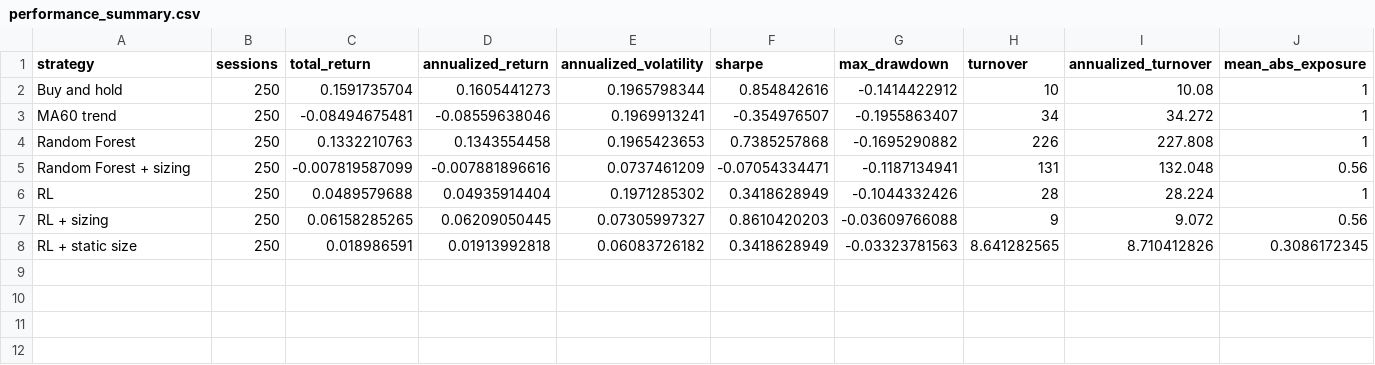
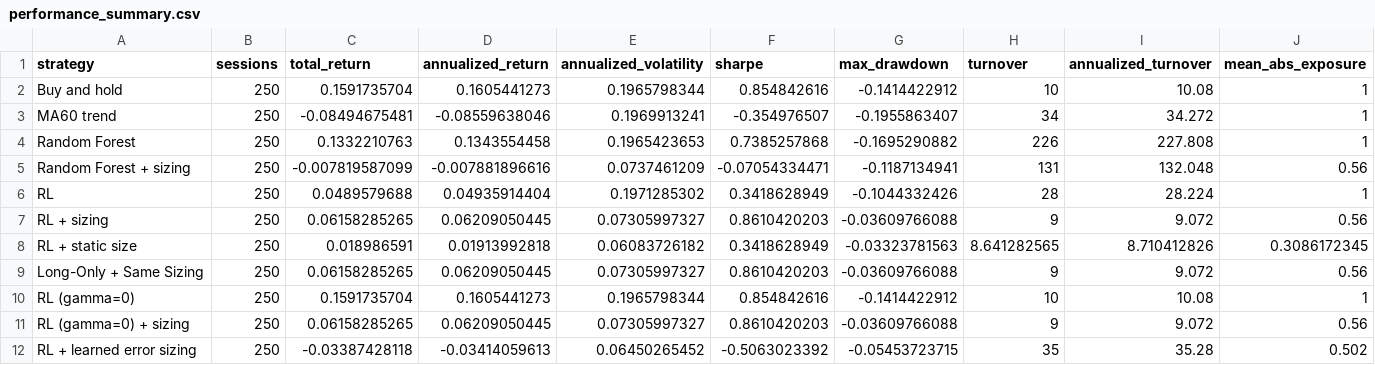
Before and after one commit to elinawang626-design/Uncertainty-Aware-Reinforcement-Learning-for-Futures-Trading, a CSV file: results/es/performance_summary.csv, drawn as a sheet; the diff names each change by its address in the sheet, - before the commit and + after, or states it on an @@ line.

```diff
--- a/results/es/performance_summary.csv
+++ b/results/es/performance_summary.csv
+row 9: Long-Only + Same Sizing | 250 | 0.06158285265 | 0.06209050445 | 0.07305997327 | 0.8610420203 | -0.03609766088 | 9 | 9.072 | 0.56
+row 10: RL (gamma=0) | 250 | 0.1591735704 | 0.1605441273 | 0.1965798344 | 0.854842616 | -0.1414422912 | 10 | 10.08 | 1
+row 11: RL (gamma=0) + sizing | 250 | 0.06158285265 | 0.06209050445 | 0.07305997327 | 0.8610420203 | -0.03609766088 | 9 | 9.072 | 0.56
+row 12: RL + learned error sizing | 250 | -0.03387428118 | -0.03414059613 | 0.06450265452 | -0.5063023392 | -0.05453723715 | 35 | 35.28 | 0.502
```
Also changed, not shown: results/es/ablation.csv, results/es/cost_sensitivity.csv, 25 other files.
